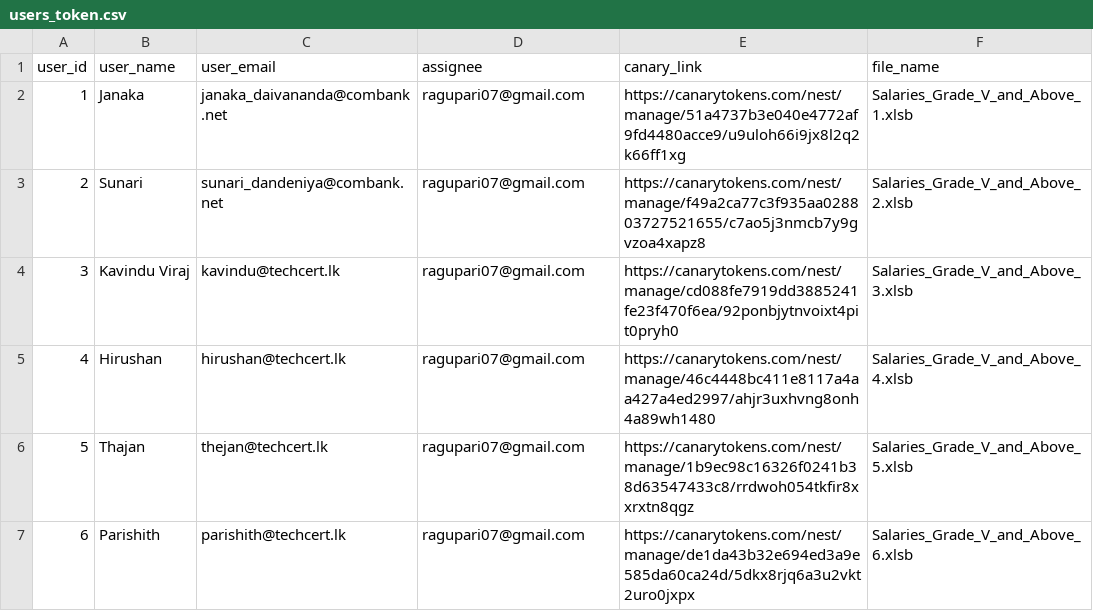
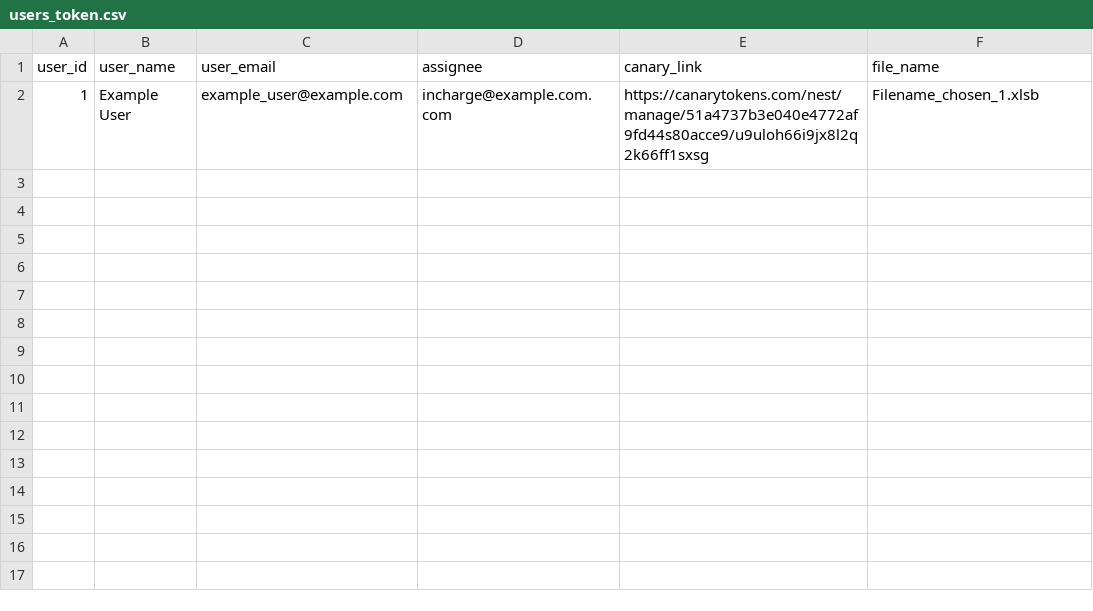
Before and after one commit to ragupari/canary-token-automation, a CSV file: users_token.csv, drawn as a sheet.

Commit message:
Update users_token.csv

```diff
--- a/users_token.csv
+++ b/users_token.csv
@@ -1,7 +1,2 @@
 user_id,user_name,user_email,assignee,canary_link,file_name
-1,Janaka,janaka_daivananda@combank.net,ragupari07@gmail.com,https://canarytokens.com/nest/manage/51a4737b3e040e4772af9fd4480acce9/u9uloh66i9jx8l2q2k66ff1xg,Salaries_Grade_V_and_Above_1.xlsb
-2,Sunari,sunari_dandeniya@combank.net,ragupari07@gmail.com,https://canarytokens.com/nest/manage/f49a2ca77c3f935aa028803727521655/c7ao5j3nmcb7y9gvzoa4xapz8,Salaries_Grade_V_and_Above_2.xlsb
-3,Kavindu Viraj,kavindu@techcert.lk,ragupari07@gmail.com,https://canarytokens.com/nest/manage/cd088fe7919dd3885241fe23f470f6ea/92ponbjytnvoixt4pit0pryh0,Salaries_Grade_V_and_Above_3.xlsb
-4,Hirushan,hirushan@techcert.lk,ragupari07@gmail.com,https://canarytokens.com/nest/manage/46c4448bc411e8117a4aa427a4ed2997/ahjr3uxhvng8onh4a89wh1480,Salaries_Grade_V_and_Above_4.xlsb
-5,Thajan,thejan@techcert.lk,ragupari07@gmail.com,https://canarytokens.com/nest/manage/1b9ec98c16326f0241b38d63547433c8/rrdwoh054tkfir8xxrxtn8qgz,Salaries_Grade_V_and_Above_5.xlsb
-6,Parishith,parishith@techcert.lk,ragupari07@gmail.com,https://canarytokens.com/nest/manage/de1da43b32e694ed3a9e585da60ca24d/5dkx8rjq6a3u2vkt2uro0jxpx,Salaries_Grade_V_and_Above_6.xlsb
+1,Example User,example_user@example.com,incharge@example.com.com,https://canarytokens.com/nest/manage/51a4737b3e040e4772af9fd44s80acce9/u9uloh66i9jx8l2q2k66ff1sxsg,Filename_chosen_1.xlsb
```
